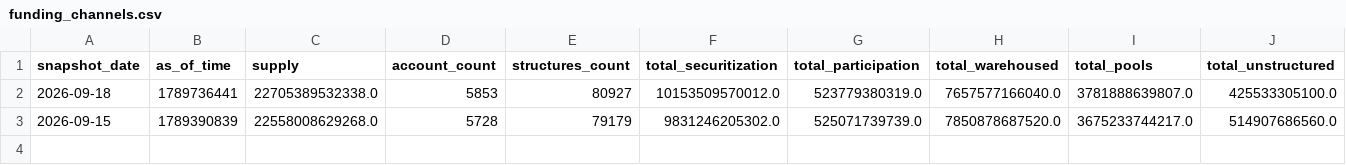
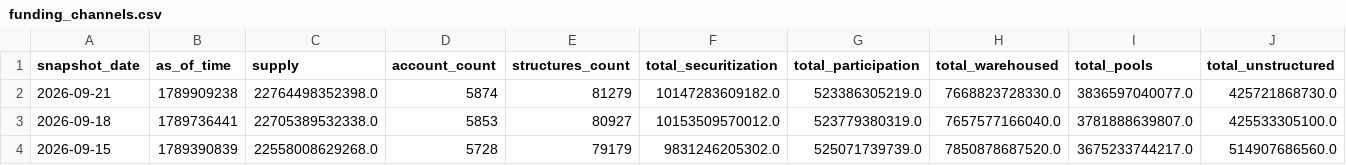
Before and after one commit to iehuanchong/Provenance-Scraper, a CSV file: exports/funding_channels.csv, drawn as a sheet; only a part is shown; rows hold the shown columns only; the diff names each change by its address in the sheet, - before the commit and + after, or states it on an @@ line.

```diff
--- a/exports/funding_channels.csv
+++ b/exports/funding_channels.csv
+row 2: 2026-09-21 | 1789909238 | 22764498352398.0 | 5874 | 81279 | 10147283609182.0 | 523386305219.0 | 7668823728330.0 | 3836597040077.0 | 425721868730.0
```
Also changed, not shown: exports/originator_daily_summary.csv, exports/originator_first_loan.csv, 7 other files.
